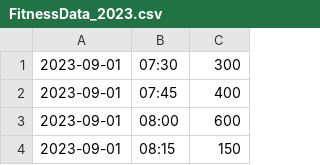
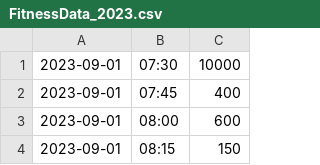
Before and after one commit to sc23by/coursework, a CSV file: finishedtask3/FitnessData_2023.csv, drawn as a sheet; only a part is shown.

```diff
--- a/finishedtask3/FitnessData_2023.csv
+++ b/finishedtask3/FitnessData_2023.csv
@@ -1,2 +1,2 @@
-2023-09-01,07:30,300
+2023-09-01,07:30,10000
 2023-09-01,07:45,400
```
Also changed, not shown: finishedtask3/FitnessData_2023.csv.tsv, 4 other files.
